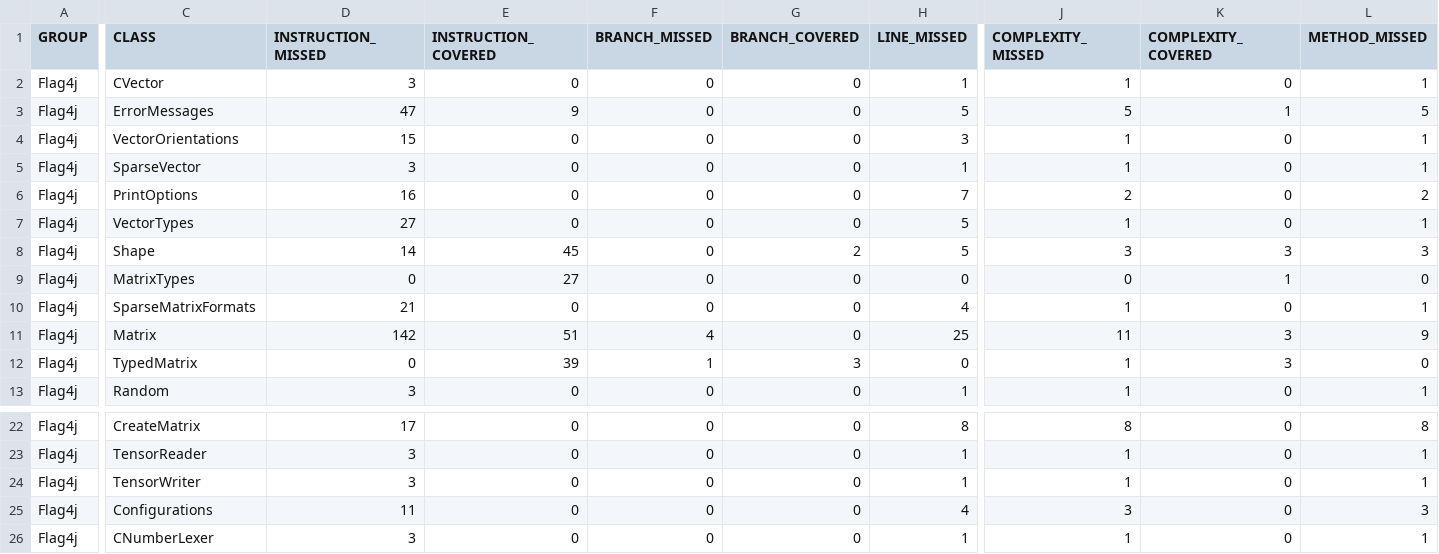
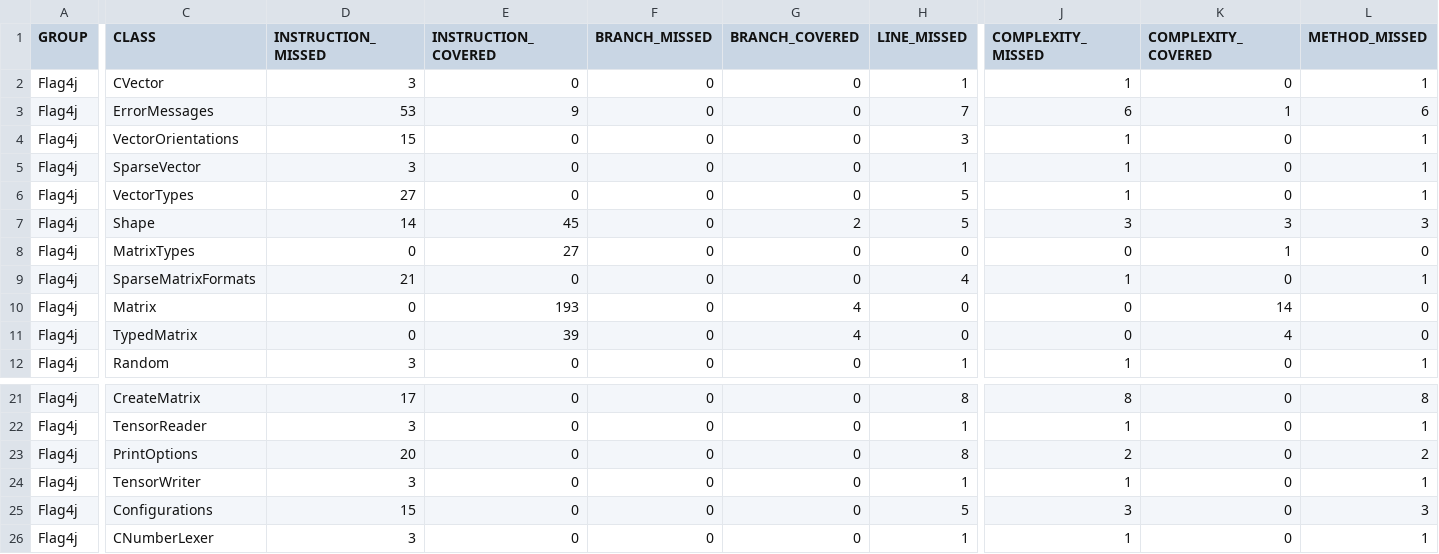
Before and after one commit to jacobdwatters/Flag4j, a CSV file: target/site/jacoco/jacoco.csv, drawn as a sheet; only a part is shown, gaps mark what is left out; removed rows and columns are numbered as before the commit, all else as after; rows hold the shown columns only; the diff covers the shown part only; the diff names each change by its address in the sheet, - before the commit and + after, or states it on an @@ line.

```diff
--- a/target/site/jacoco/jacoco.csv
+++ b/target/site/jacoco/jacoco.csv
-D3 (INSTRUCTION_MISSED): 47
+D3 (INSTRUCTION_MISSED): 53
-H3 (LINE_MISSED): 5
+H3 (LINE_MISSED): 7
-J3 (COMPLEXITY_MISSED): 5
+J3 (COMPLEXITY_MISSED): 6
-L3 (METHOD_MISSED): 5
+L3 (METHOD_MISSED): 6
-row 6: Flag4j | PrintOptions | 16 | 0 | 0 | 0 | 7 | 2 | 0 | 2
-D10 (INSTRUCTION_MISSED): 142
+D10 (INSTRUCTION_MISSED): 0
-E10 (INSTRUCTION_COVERED): 51
+E10 (INSTRUCTION_COVERED): 193
-F10 (BRANCH_MISSED): 4
+F10 (BRANCH_MISSED): 0
-G10 (BRANCH_COVERED): 0
+G10 (BRANCH_COVERED): 4
-H10 (LINE_MISSED): 25
+H10 (LINE_MISSED): 0
-J10 (COMPLEXITY_MISSED): 11
+J10 (COMPLEXITY_MISSED): 0
-K10 (COMPLEXITY_COVERED): 3
+K10 (COMPLEXITY_COVERED): 14
-L10 (METHOD_MISSED): 9
+L10 (METHOD_MISSED): 0
-F11 (BRANCH_MISSED): 1
+F11 (BRANCH_MISSED): 0
-G11 (BRANCH_COVERED): 3
+G11 (BRANCH_COVERED): 4
-J11 (COMPLEXITY_MISSED): 1
+J11 (COMPLEXITY_MISSED): 0
-K11 (COMPLEXITY_COVERED): 3
+K11 (COMPLEXITY_COVERED): 4
+row 23: Flag4j | PrintOptions | 20 | 0 | 0 | 0 | 8 | 2 | 0 | 2
-D25 (INSTRUCTION_MISSED): 11
+D25 (INSTRUCTION_MISSED): 15
-H25 (LINE_MISSED): 4
+H25 (LINE_MISSED): 5
```
Also changed, not shown: 2 edited cells elsewhere in this file, 42 other files.
